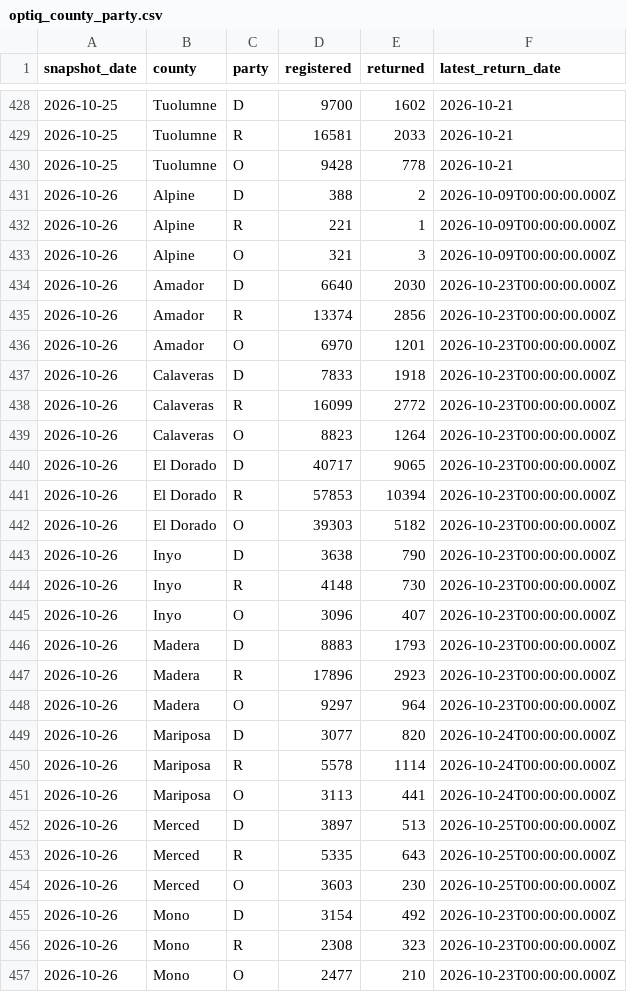
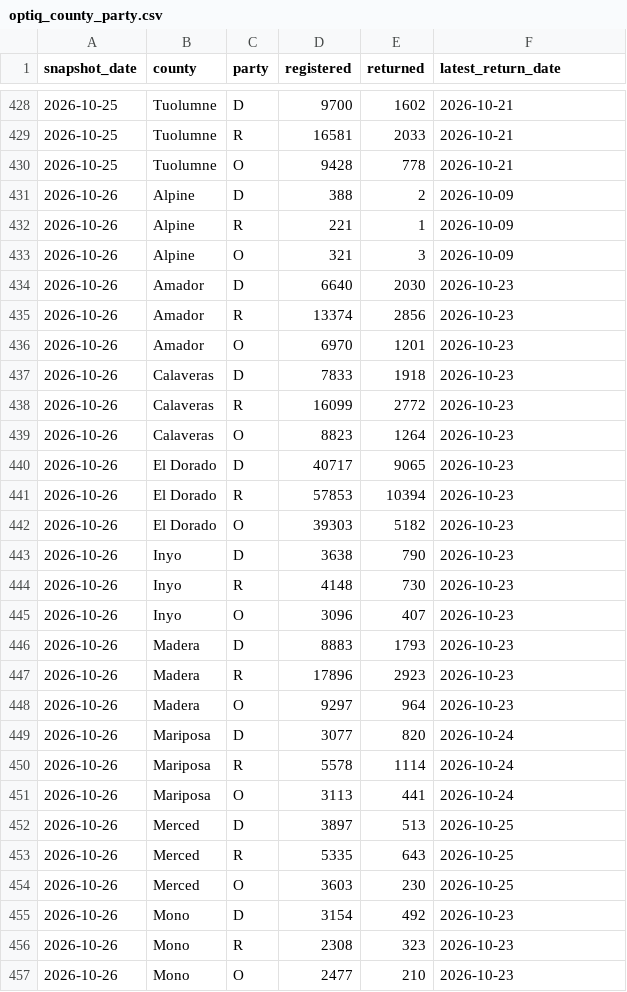
Before and after one commit to tysoda/2026-Ca-SD4-forecast-V2, a CSV file: optiq_county_party.csv, drawn as a sheet; only a part is shown, gaps mark what is left out; the diff covers the shown part only.

```diff
--- a/optiq_county_party.csv
+++ b/optiq_county_party.csv
@@ -430,28 +430,28 @@ snapshot_date,county,party,registered,returned,latest_return_date
 2026-10-25,Tuolumne,O,9428,778,2026-10-21
-2026-10-26,Alpine,D,388,2,2026-10-09T00:00:00.000Z
-2026-10-26,Alpine,R,221,1,2026-10-09T00:00:00.000Z
-2026-10-26,Alpine,O,321,3,2026-10-09T00:00:00.000Z
-2026-10-26,Amador,D,6640,2030,2026-10-23T00:00:00.000Z
-2026-10-26,Amador,R,13374,2856,2026-10-23T00:00:00.000Z
-2026-10-26,Amador,O,6970,1201,2026-10-23T00:00:00.000Z
-2026-10-26,Calaveras,D,7833,1918,2026-10-23T00:00:00.000Z
-2026-10-26,Calaveras,R,16099,2772,2026-10-23T00:00:00.000Z
-2026-10-26,Calaveras,O,8823,1264,2026-10-23T00:00:00.000Z
-2026-10-26,El Dorado,D,40717,9065,2026-10-23T00:00:00.000Z
-2026-10-26,El Dorado,R,57853,10394,2026-10-23T00:00:00.000Z
-2026-10-26,El Dorado,O,39303,5182,2026-10-23T00:00:00.000Z
-2026-10-26,Inyo,D,3638,790,2026-10-23T00:00:00.000Z
-2026-10-26,Inyo,R,4148,730,2026-10-23T00:00:00.000Z
-2026-10-26,Inyo,O,3096,407,2026-10-23T00:00:00.000Z
-2026-10-26,Madera,D,8883,1793,2026-10-23T00:00:00.000Z
-2026-10-26,Madera,R,17896,2923,2026-10-23T00:00:00.000Z
-2026-10-26,Madera,O,9297,964,2026-10-23T00:00:00.000Z
-2026-10-26,Mariposa,D,3077,820,2026-10-24T00:00:00.000Z
-2026-10-26,Mariposa,R,5578,1114,2026-10-24T00:00:00.000Z
-2026-10-26,Mariposa,O,3113,441,2026-10-24T00:00:00.000Z
-2026-10-26,Merced,D,3897,513,2026-10-25T00:00:00.000Z
-2026-10-26,Merced,R,5335,643,2026-10-25T00:00:00.000Z
-2026-10-26,Merced,O,3603,230,2026-10-25T00:00:00.000Z
-2026-10-26,Mono,D,3154,492,2026-10-23T00:00:00.000Z
-2026-10-26,Mono,R,2308,323,2026-10-23T00:00:00.000Z
-2026-10-26,Mono,O,2477,210,2026-10-23T00:00:00.000Z
+2026-10-26,Alpine,D,388,2,2026-10-09
+2026-10-26,Alpine,R,221,1,2026-10-09
+2026-10-26,Alpine,O,321,3,2026-10-09
+2026-10-26,Amador,D,6640,2030,2026-10-23
+2026-10-26,Amador,R,13374,2856,2026-10-23
+2026-10-26,Amador,O,6970,1201,2026-10-23
+2026-10-26,Calaveras,D,7833,1918,2026-10-23
+2026-10-26,Calaveras,R,16099,2772,2026-10-23
+2026-10-26,Calaveras,O,8823,1264,2026-10-23
+2026-10-26,El Dorado,D,40717,9065,2026-10-23
+2026-10-26,El Dorado,R,57853,10394,2026-10-23
+2026-10-26,El Dorado,O,39303,5182,2026-10-23
+2026-10-26,Inyo,D,3638,790,2026-10-23
+2026-10-26,Inyo,R,4148,730,2026-10-23
+2026-10-26,Inyo,O,3096,407,2026-10-23
+2026-10-26,Madera,D,8883,1793,2026-10-23
+2026-10-26,Madera,R,17896,2923,2026-10-23
+2026-10-26,Madera,O,9297,964,2026-10-23
+2026-10-26,Mariposa,D,3077,820,2026-10-24
+2026-10-26,Mariposa,R,5578,1114,2026-10-24
+2026-10-26,Mariposa,O,3113,441,2026-10-24
+2026-10-26,Merced,D,3897,513,2026-10-25
+2026-10-26,Merced,R,5335,643,2026-10-25
+2026-10-26,Merced,O,3603,230,2026-10-25
+2026-10-26,Mono,D,3154,492,2026-10-23
+2026-10-26,Mono,R,2308,323,2026-10-23
+2026-10-26,Mono,O,2477,210,2026-10-23
```
Also changed, not shown: 12 edited cells elsewhere in this file, 1 other file.
